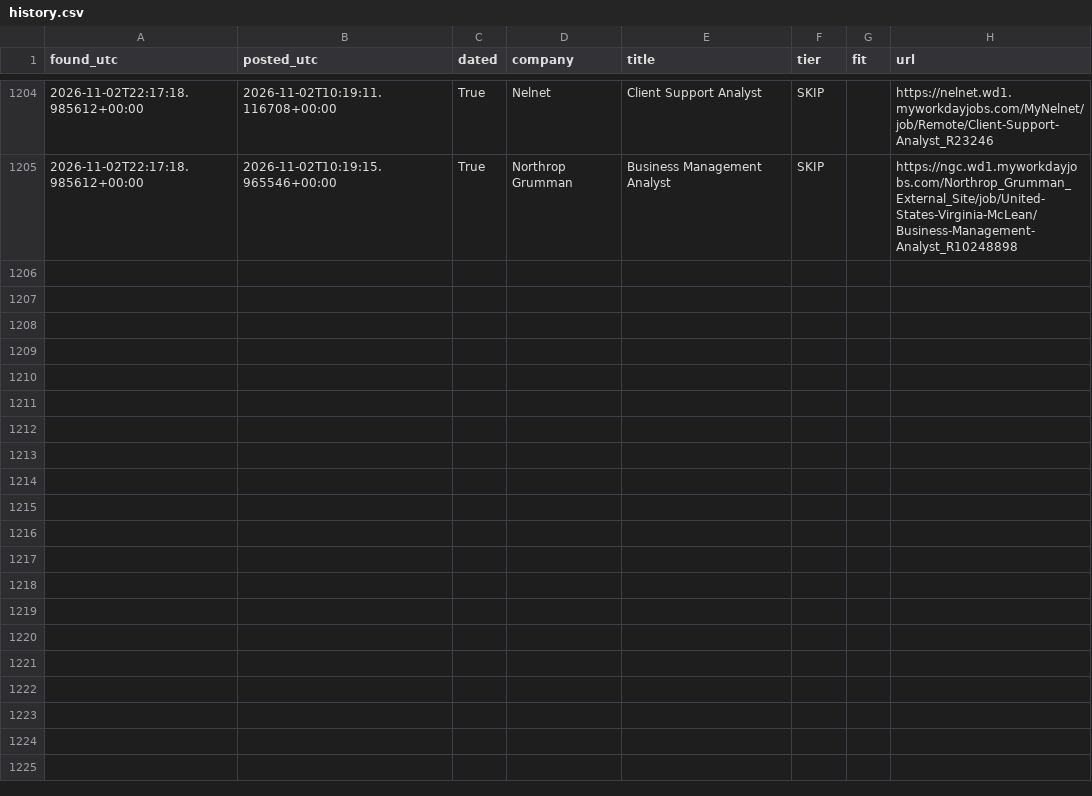
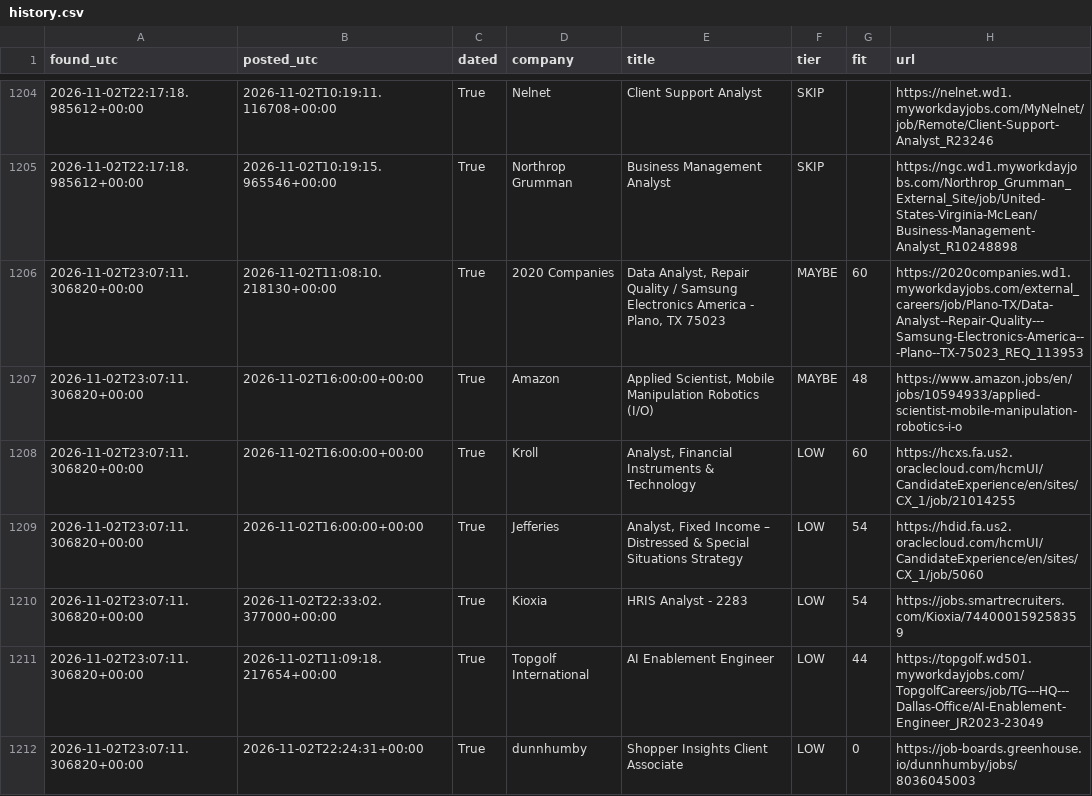
Before and after one commit to RyanSingh0/jobradar, a CSV file: out/history.csv, drawn as a sheet; only a part is shown, gaps mark what is left out; the diff covers the shown part only.

```diff
--- a/out/history.csv
+++ b/out/history.csv
@@ -1205 +1205,8 @@ found_utc,posted_utc,dated,company,title,tier,fit,url
 2026-11-02T22:17:18.985612+00:00,2026-11-02T10:19:15.965546+00:00,True,Northrop Grumman,Business Management Analyst,SKIP,,https://ngc.wd1.myworkdayjobs.com/Northrop_Grumman_External_Site/job/United-States-Virginia-McLean/Business-Management-Analyst_R10248898
+2026-11-02T23:07:11.306820+00:00,2026-11-02T11:08:10.218130+00:00,True,2020 Companies,"Data Analyst, Repair Quality / Samsung Electronics America - Plano, TX 75023",MAYBE,60,https://2020companies.wd1.myworkdayjobs.com/external_careers/job/Plano-TX/Data-Analyst--Repair-Quality---Samsung-Electronics-America---Plano--TX-75023_REQ_113953
+2026-11-02T23:07:11.306820+00:00,2026-11-02T16:00:00+00:00,True,Amazon,"Applied Scientist, Mobile Manipulation Robotics (I/O)",MAYBE,48,https://www.amazon.jobs/en/jobs/10594933/applied-scientist-mobile-manipulation-robotics-i-o
+2026-11-02T23:07:11.306820+00:00,2026-11-02T16:00:00+00:00,True,Kroll,"Analyst, Financial Instruments & Technology",LOW,60,https://hcxs.fa.us2.oraclecloud.com/hcmUI/CandidateExperience/en/sites/CX_1/job/21014255
+2026-11-02T23:07:11.306820+00:00,2026-11-02T16:00:00+00:00,True,Jefferies,"Analyst, Fixed Income – Distressed & Special Situations Strategy",LOW,54,https://hdid.fa.us2.oraclecloud.com/hcmUI/CandidateExperience/en/sites/CX_1/job/5060
+2026-11-02T23:07:11.306820+00:00,2026-11-02T22:33:02.377000+00:00,True,Kioxia,HRIS Analyst - 2283,LOW,54,https://jobs.smartrecruiters.com/Kioxia/744000159258359
+2026-11-02T23:07:11.306820+00:00,2026-11-02T11:09:18.217654+00:00,True,Topgolf International,AI Enablement Engineer,LOW,44,https://topgolf.wd501.myworkdayjobs.com/TopgolfCareers/job/TG---HQ---Dallas-Office/AI-Enablement-Engineer_JR2023-23049
+2026-11-02T23:07:11.306820+00:00,2026-11-02T22:24:31+00:00,True,dunnhumby,Shopper Insights Client Associate,LOW,0,https://job-boards.greenhouse.io/dunnhumby/jobs/8036045003
```
Also changed, not shown: 7 added rows elsewhere in this file, 4 other files.
